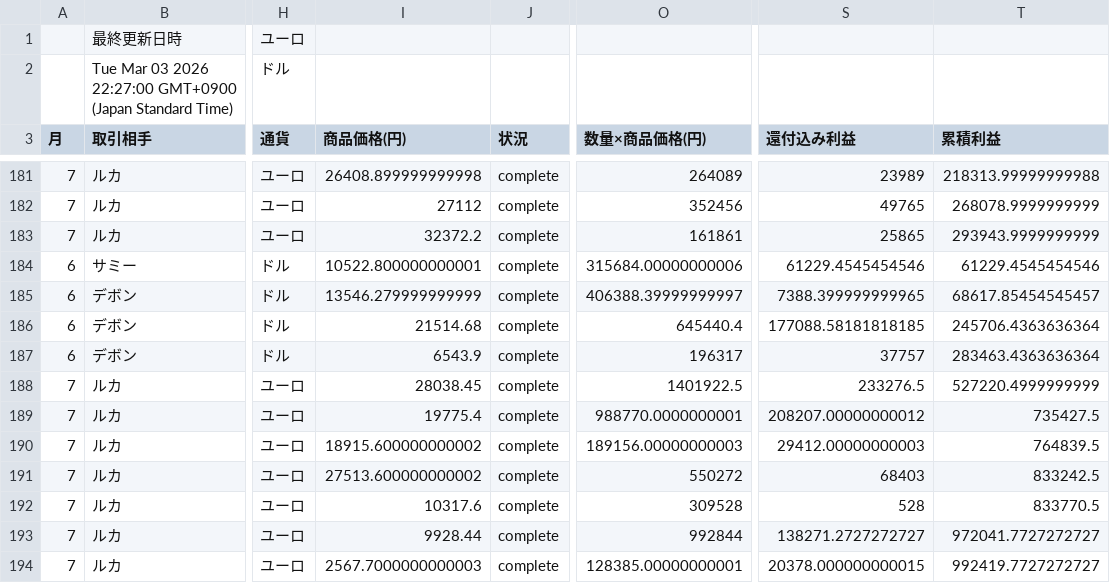
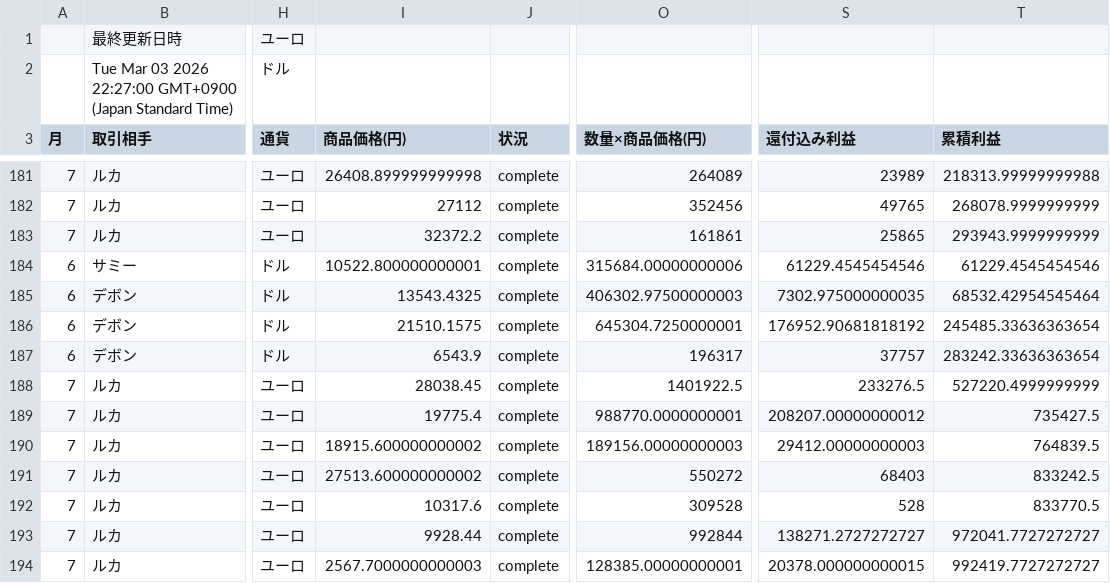
Before and after one commit to 07-hajime-tokyo/csv-data-site, a CSV file: data.csv, drawn as a sheet; only a part is shown, gaps mark what is left out; the diff names each change by its address in the sheet, - before the commit and + after, or states it on an @@ line.

Commit message:
Update CSV backup

```diff
--- a/data.csv
+++ b/data.csv
-I185 (商品価格(円)): 13546.279999999999
+I185 (商品価格(円)): 13543.4325
-O185 (数量×商品価格(円)): 406388.39999999997
+O185 (数量×商品価格(円)): 406302.97500000003
-S185 (還付込み利益): 7388.399999999965
+S185 (還付込み利益): 7302.975000000035
-T185 (累積利益): 68617.85454545457
+T185 (累積利益): 68532.42954545464
-I186 (商品価格(円)): 21514.68
+I186 (商品価格(円)): 21510.1575
-O186 (数量×商品価格(円)): 645440.4
+O186 (数量×商品価格(円)): 645304.7250000001
-S186 (還付込み利益): 177088.58181818185
+S186 (還付込み利益): 176952.90681818192
-T186 (累積利益): 245706.4363636364
+T186 (累積利益): 245485.33636363654
-T187 (累積利益): 283463.4363636364
+T187 (累積利益): 283242.33636363654
```
